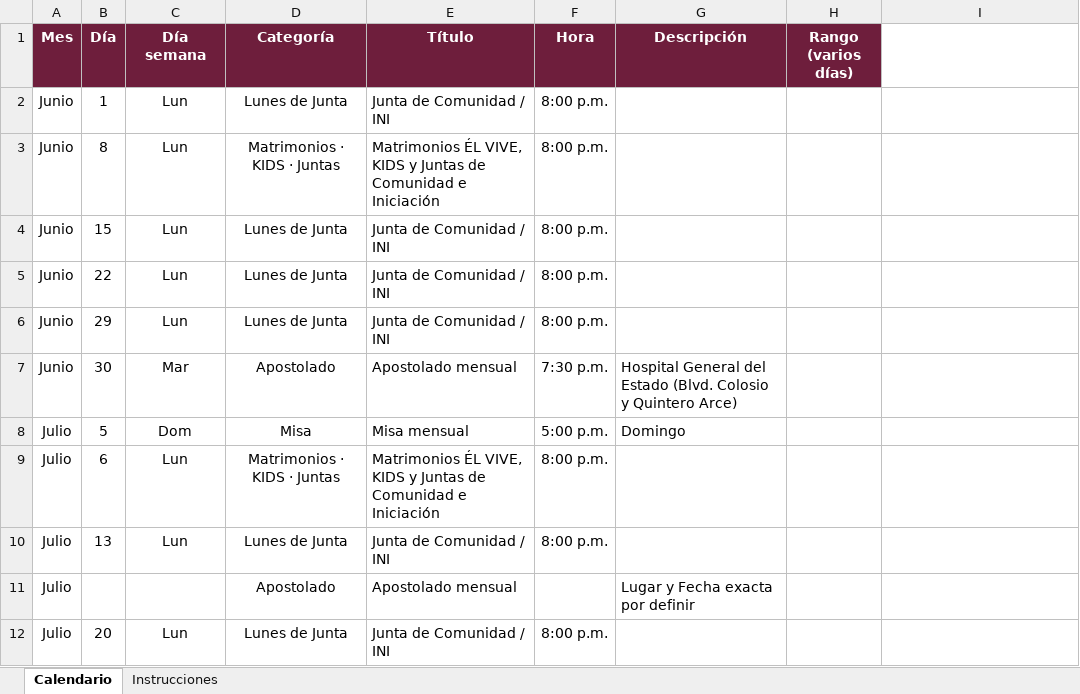
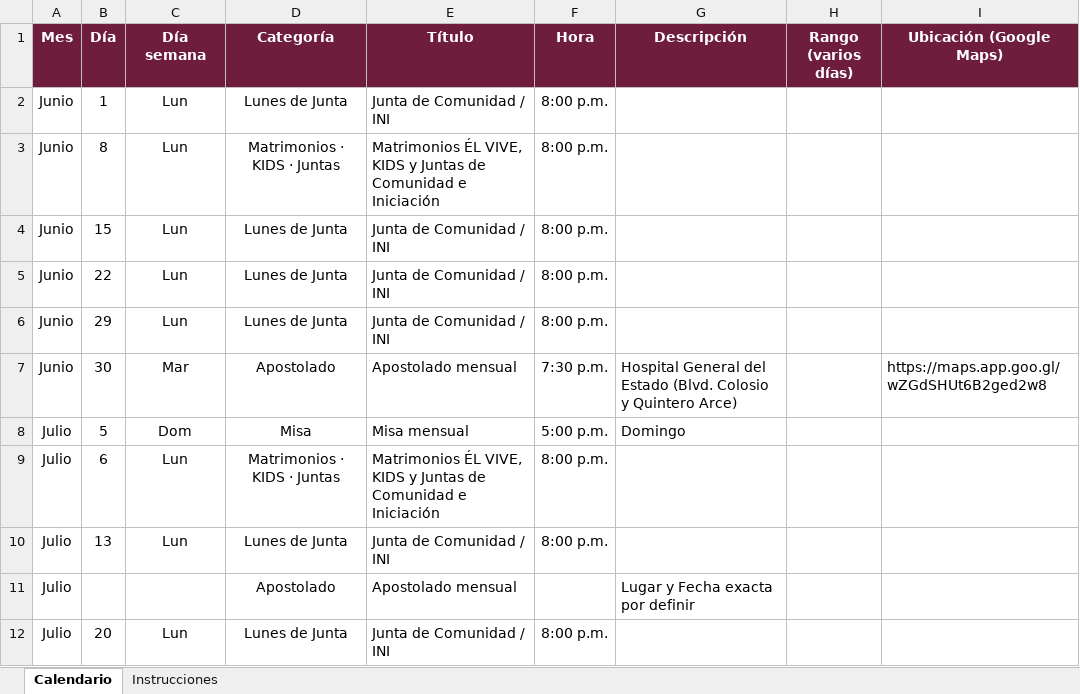
Before and after one commit to arqenriquez/el-vive-calendario-comunidad, an Excel workbook: datos/calendario-el-vive.xlsx, sheet Calendario, drawn as a sheet; only a part is shown; values as stored, in another font and other column widths than the file's, no borders; the diff names each change by its address in the sheet, - before the commit and + after, or states it on an @@ line.

```diff
--- a/datos/calendario-el-vive.xlsx (sheet Calendario)
+++ b/datos/calendario-el-vive.xlsx (sheet Calendario)
-I1: (empty)
+I1: Ubicación (Google Maps)
-I1 fill: none
+I1 fill: #6E1E3C
-I7 (Ubicación (Google Maps)): (empty)
+I7 (Ubicación (Google Maps)): https://maps.app.goo.gl/wZGdSHUt6B2ged2w8
```
Also changed, not shown: 6 other files.
